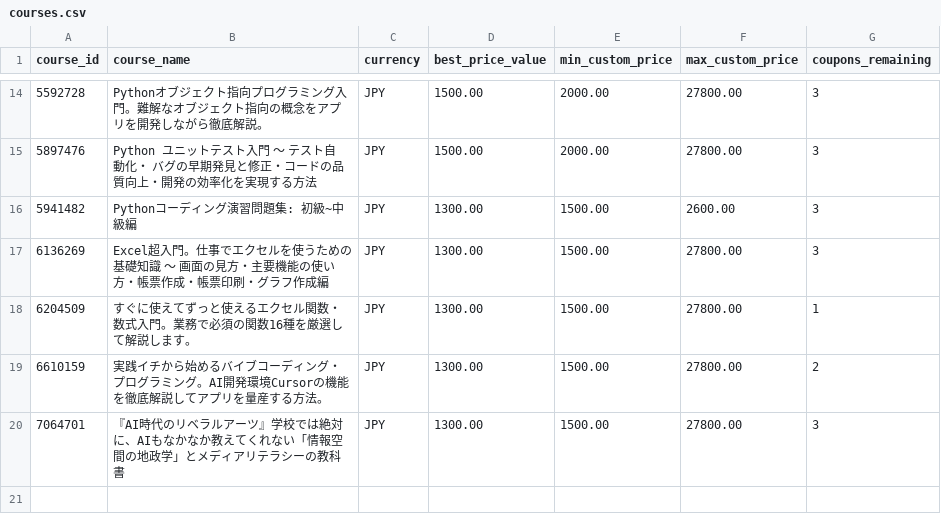
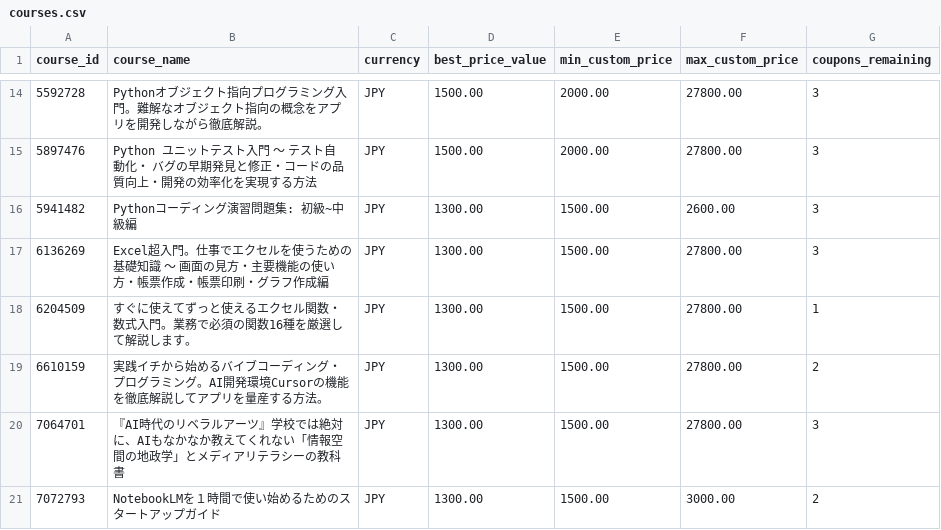
Before and after one commit to ikuma-hiroyuki/create_udemy_coupon, a CSV file: resources/courses.csv, drawn as a sheet; only a part is shown, gaps mark what is left out; the diff names each change by its address in the sheet, - before the commit and + after, or states it on an @@ line.

Commit message:
NotebookLMを追加

```diff
--- a/resources/courses.csv
+++ b/resources/courses.csv
+row 21: 7072793 | NotebookLMを１時間で使い始めるためのスタートアップガイド | JPY | 1300.00 | 1500.00 | 3000.00 | 2
```
Also changed, not shown: 1 other file.
